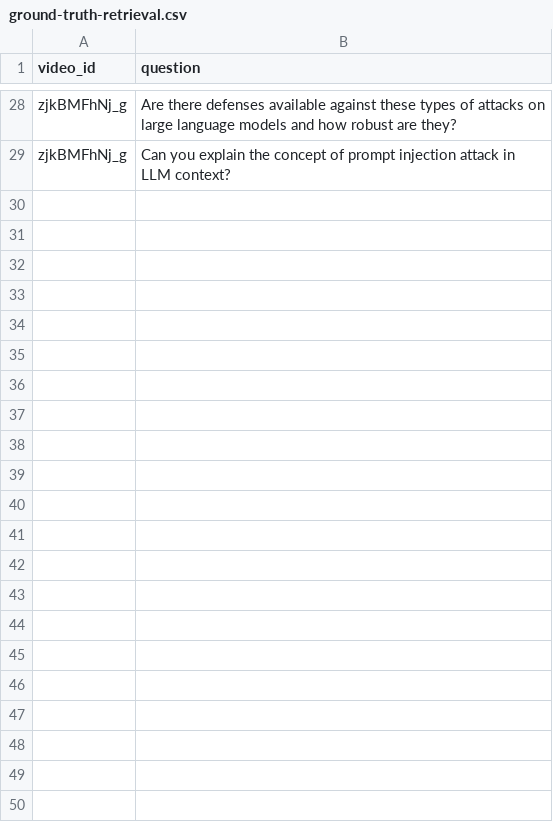
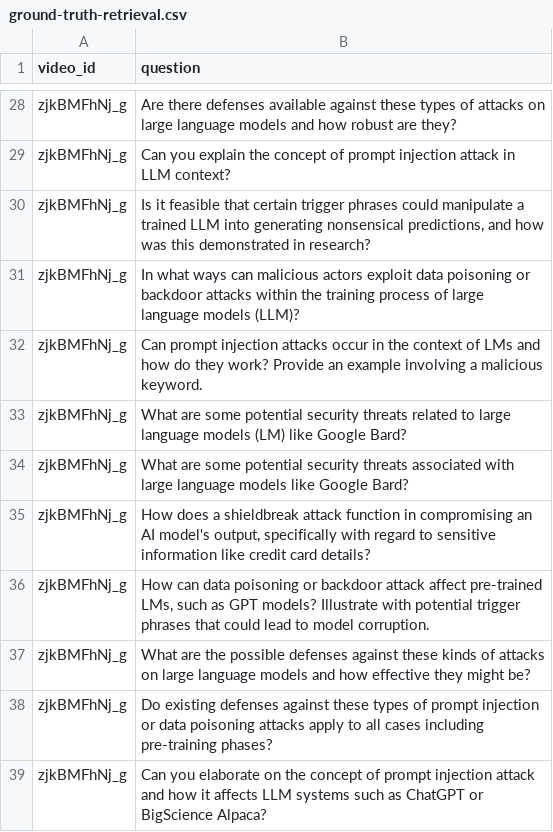
Before and after one commit to payal211/rag-youtube-assistant-OpenVINO-Optimization, a CSV file: data/ground-truth-retrieval.csv, drawn as a sheet; only a part is shown, gaps mark what is left out.

```diff
--- a/data/ground-truth-retrieval.csv
+++ b/data/ground-truth-retrieval.csv
@@ -29 +29,11 @@ zjkBMFhNj_g,Are there defenses available against these types of attacks on large
 zjkBMFhNj_g,Can you explain the concept of prompt injection attack in LLM context?
+zjkBMFhNj_g,"Is it feasible that certain trigger phrases could manipulate a trained LLM into generating nonsensical predictions, and how was this demonstrated in research?"
+zjkBMFhNj_g,In what ways can malicious actors exploit data poisoning or backdoor attacks within the training process of large language models (LLM)?
+zjkBMFhNj_g,Can prompt injection attacks occur in the context of LMs and how do they work? Provide an example involving a malicious keyword.
+zjkBMFhNj_g,What are some potential security threats related to large language models (LM) like Google Bard?
+zjkBMFhNj_g,What are some potential security threats associated with large language models like Google Bard?
+zjkBMFhNj_g,"How does a shieldbreak attack function in compromising an AI model's output, specifically with regard to sensitive information like credit card details?"
+zjkBMFhNj_g,"How can data poisoning or backdoor attack affect pre-trained LMs, such as GPT models? Illustrate with potential trigger phrases that could lead to model corruption."
+zjkBMFhNj_g,What are the possible defenses against these kinds of attacks on large language models and how effective they might be?
+zjkBMFhNj_g,Do existing defenses against these types of prompt injection or data poisoning attacks apply to all cases including pre-training phases?
+zjkBMFhNj_g,Can you elaborate on the concept of prompt injection attack and how it affects LLM systems such as ChatGPT or BigScience Alpaca?
```
Also changed, not shown: 40 other files.
